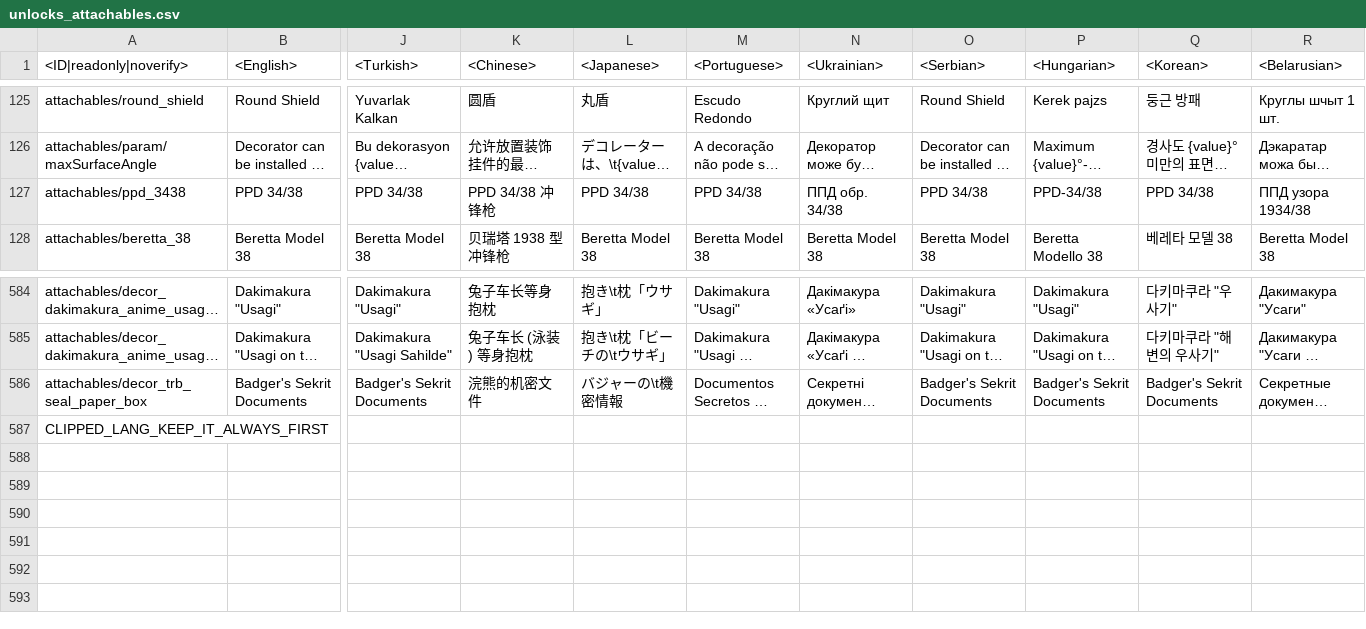
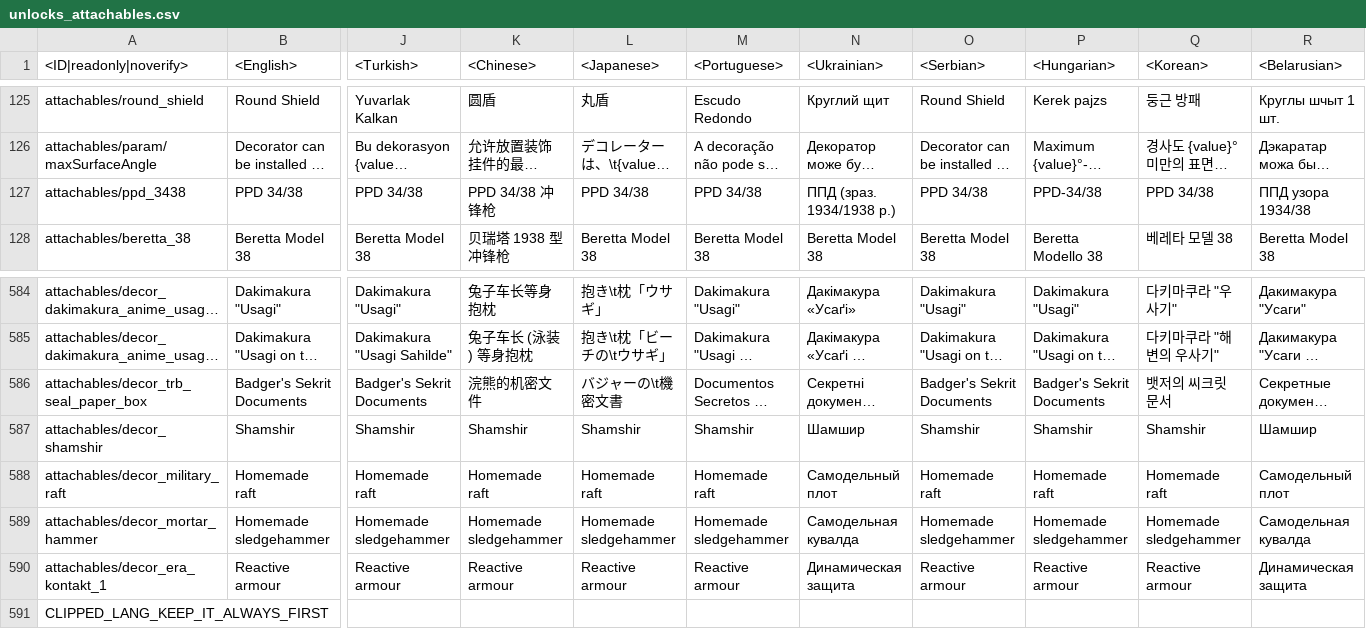
Before and after one commit to leroyonly/warthunder-lang, a CSV file: unlocks_attachables.csv, drawn as a sheet; only a part is shown, gaps mark what is left out; long unchanged cells end in …; rows hold the shown columns only; the diff names each change by its address in the sheet, - before the commit and + after, or states it on an @@ line.

```diff
--- a/unlocks_attachables.csv
+++ b/unlocks_attachables.csv
-N127 (<Ukrainian>): ППД обр. 34/38
+N127 (<Ukrainian>): ППД (зраз. 1934/1938 р.)
-L586 (<Japanese>): バジャーの\t機密情報
+L586 (<Japanese>): バジャーの\t機密文書
-Q586 (<Korean>): Badger's Sekrit Documents
+Q586 (<Korean>): 뱃저의 씨크릿 문서
+row 587: attachables/decor_shamshir | Shamshir | Shamshir | Shamshir | Shamshir | Shamshir | Шамшир | Shamshir | Shamshir | Shamshir | Шамшир
+row 588: attachables/decor_military_raft | Homemade raft | Homemade raft | Homemade raft | Homemade raft | Homemade raft | Самодельный плот | Homemade raft | Homemade raft | Homemade raft | Самодельный плот
+row 589: attachables/decor_mortar_hammer | Homemade sledgehammer | Homemade sledgehammer | Homemade sledgehammer | Homemade sledgehammer | Homemade sledgehammer | Самодельная кувалда | Homemade sledgehammer | Homemade sledgehammer | Homemade sledgehammer | Самодельная кувалда
+row 590: attachables/decor_era_kontakt_1 | Reactive armour | Reactive armour | Reactive armour | Reactive armour | Reactive armour | Динамическая защита | Reactive armour | Reactive armour | Reactive armour | Динамическая защита
```
Also changed, not shown: menu_multiplayer.csv, missions_tutorial.csv, 12 other files.
